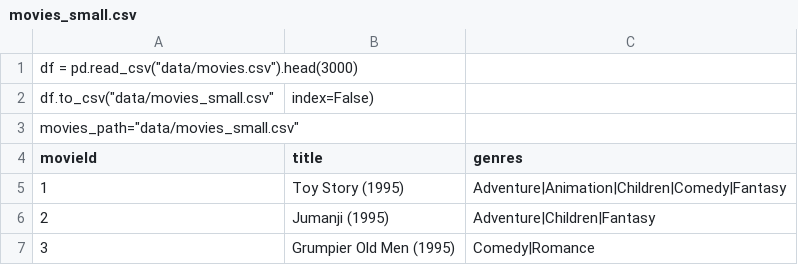
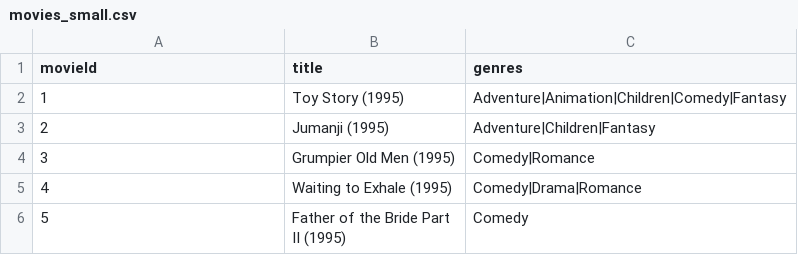
Before and after one commit to mehak895/VibeCheck-movie-recommender, a CSV file: data/movies_small.csv, drawn as a sheet; only a part is shown; the shorter side is filled out with more unchanged rows.

```diff
--- a/data/movies_small.csv
+++ b/data/movies_small.csv
@@ -1,4 +1 @@
-df = pd.read_csv("data/movies.csv").head(3000)
-df.to_csv("data/movies_small.csv", index=False)
-movies_path="data/movies_small.csv"
 movieId,title,genres
```
Also changed, not shown: 1 other file.
